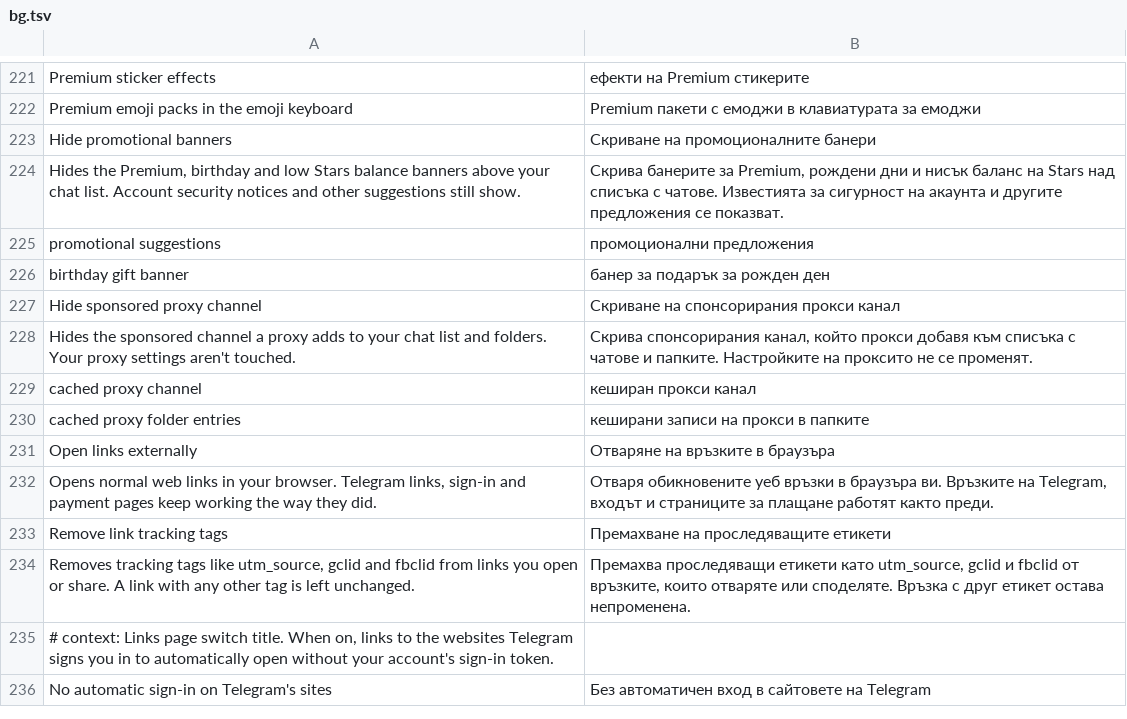
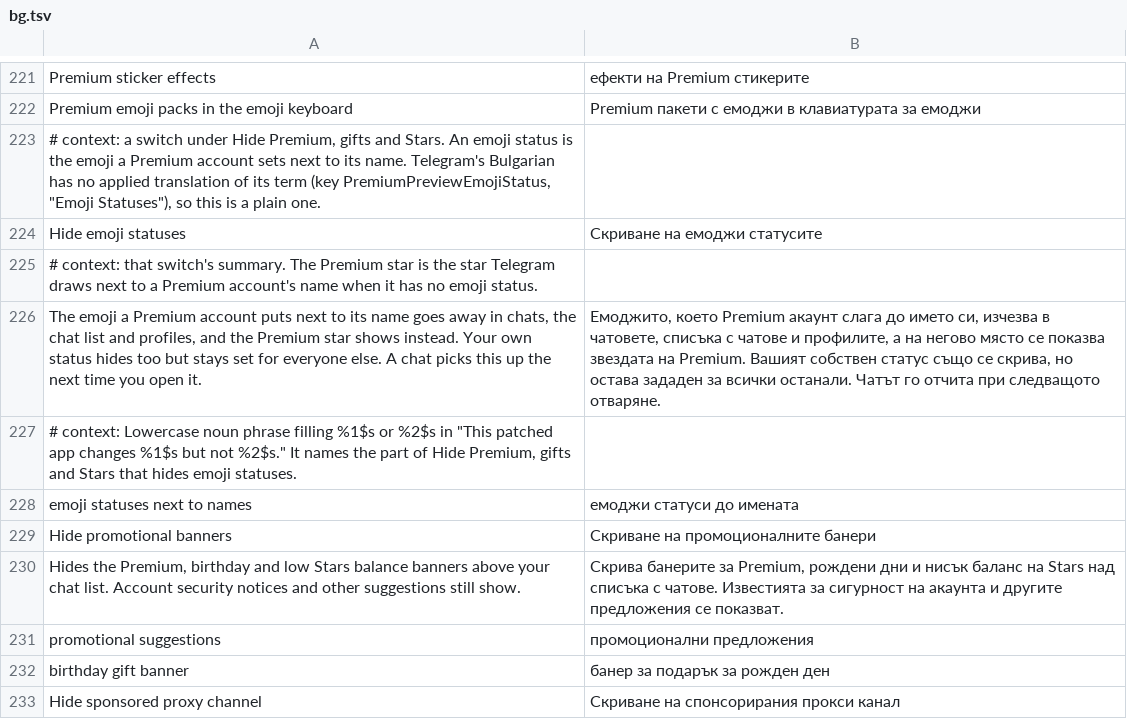
Before and after one commit to SysAdminDoc/HushTelegram, a TSV file: extensions/shared/library/src/main/l10n/bg.tsv, drawn as a sheet; only a part is shown, gaps mark what is left out; the shorter side is filled out with more unchanged rows; the diff names each change by its address in the sheet, - before the commit and + after, or states it on an @@ line.

Commit message:
feat(commerce): add a Hide emoji statuses switch
A new switch under Hide Premium, gifts and Stars, off by default. It
wraps UserObject's and DialogObject's getEmojiStatusDocumentId so every
name draws the plain Premium star instead of a Premium account's emoji
status, in chats, the chat list and profiles.

DialogObject's getter also decides whether a status changed, so
emojiStatusesEqual, the channel editor's save check and the admin log's
MessageObject constructor now read a public stock copy of it. A channel
owner who picks a new status still saves it with the switch on.

The patch goes on without the switch when a build lacks those readers,
and the switch is a capability row, so the public patch list and the
patch's description are unchanged.

```diff
--- a/extensions/shared/library/src/main/l10n/bg.tsv
+++ b/extensions/shared/library/src/main/l10n/bg.tsv
+row 223: # context: a switch under Hide Premium, gifts and Stars. An emoji status is the emoji a Premium account sets next to its name. Telegram's Bulgarian has no applied translation of its term (key PremiumPreviewEmojiStatus, "Emoji Statuses"), so this is a plain one.
+row 224: Hide emoji statuses | Скриване на емоджи статусите
+row 225: # context: that switch's summary. The Premium star is the star Telegram draws next to a Premium account's name when it has no emoji status.
+row 226: The emoji a Premium account puts next to its name goes away in chats, the chat list and profiles, and the Premium star shows instead. Your own status hides too but stays set for everyone else. A chat picks this up the next time you open it. | Емоджито, което Premium акаунт слага до името си, изчезва в чатовете, списъка с чатове и профилите, а на негово място се показва звездата на Premium. Вашият собствен статус също се скрива, но остава зададен за всички останали. Чатът го отчита при следващото отваряне.
+row 227: # context: Lowercase noun phrase filling %1$s or %2$s in "This patched app changes %1$s but not %2$s." It names the part of Hide Premium, gifts and Stars that hides emoji statuses.
+row 228: emoji statuses next to names | емоджи статуси до имената
```
Also changed, not shown: extensions/shared/library/src/main/l10n/de.tsv, extensions/shared/library/src/main/l10n/es.tsv, 22 other files.
